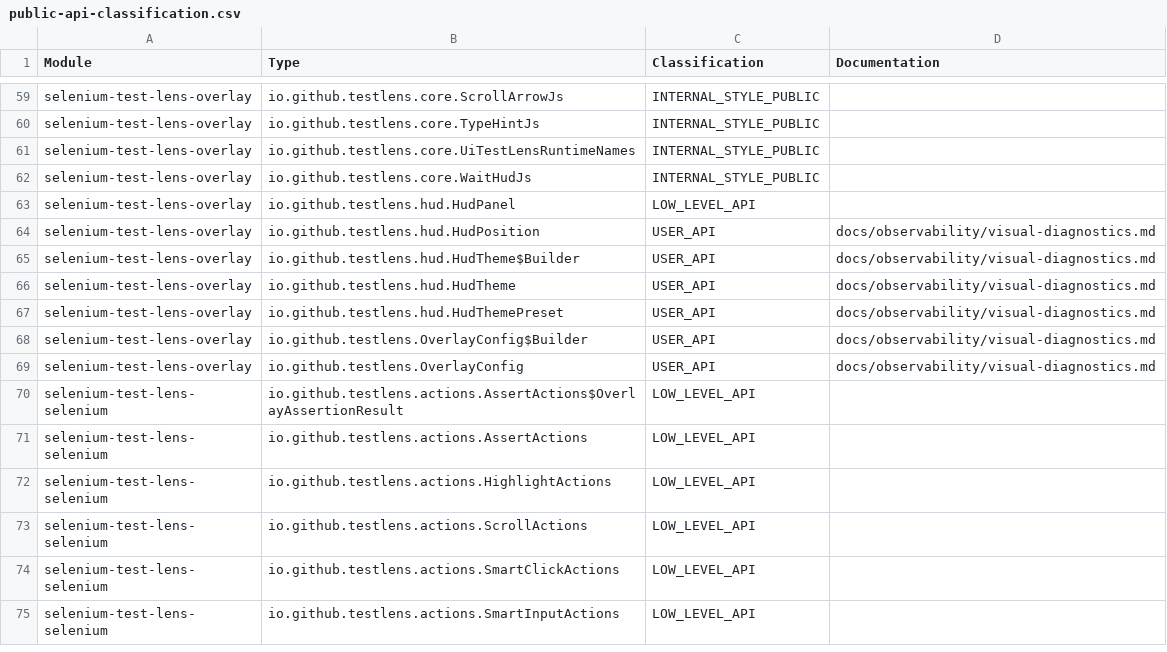
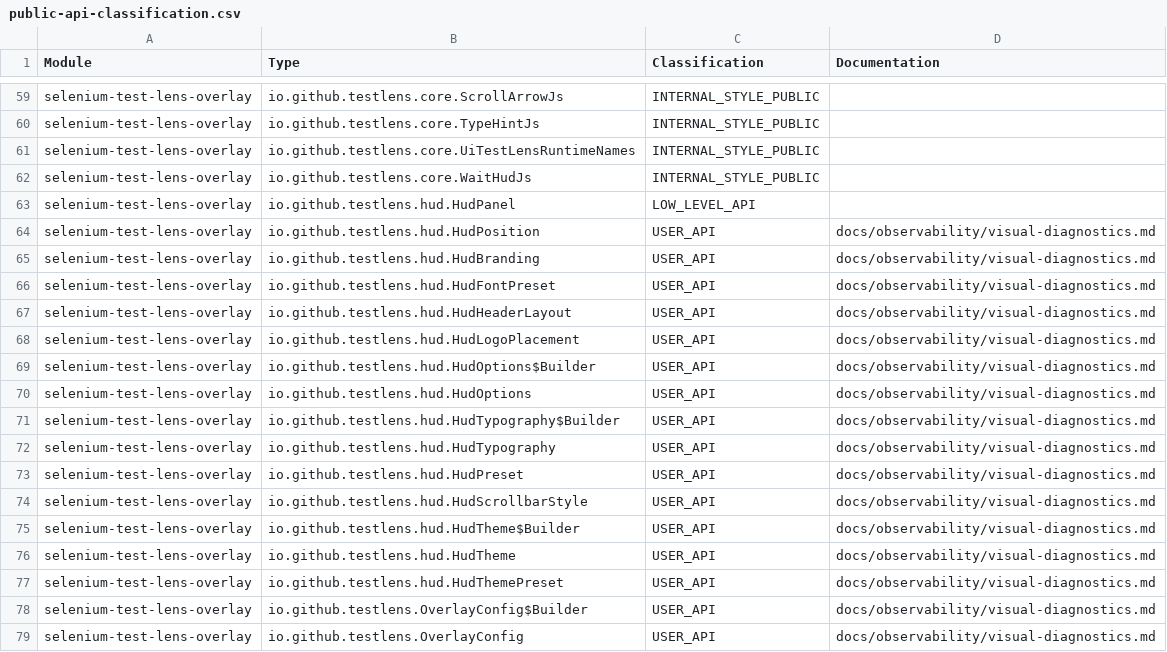
Before and after one commit to Test-Lens/selenium-test-lens, a CSV file: docs/reference/public-api-classification.csv, drawn as a sheet; only a part is shown, gaps mark what is left out; the shorter side is filled out with more unchanged rows.

```diff
--- a/docs/reference/public-api-classification.csv
+++ b/docs/reference/public-api-classification.csv
@@ -64,2 +64,12 @@
 "selenium-test-lens-overlay","io.github.testlens.hud.HudPosition","USER_API","docs/observability/visual-diagnostics.md"
+"selenium-test-lens-overlay","io.github.testlens.hud.HudBranding","USER_API","docs/observability/visual-diagnostics.md"
+"selenium-test-lens-overlay","io.github.testlens.hud.HudFontPreset","USER_API","docs/observability/visual-diagnostics.md"
+"selenium-test-lens-overlay","io.github.testlens.hud.HudHeaderLayout","USER_API","docs/observability/visual-diagnostics.md"
+"selenium-test-lens-overlay","io.github.testlens.hud.HudLogoPlacement","USER_API","docs/observability/visual-diagnostics.md"
+"selenium-test-lens-overlay","io.github.testlens.hud.HudOptions$Builder","USER_API","docs/observability/visual-diagnostics.md"
+"selenium-test-lens-overlay","io.github.testlens.hud.HudOptions","USER_API","docs/observability/visual-diagnostics.md"
+"selenium-test-lens-overlay","io.github.testlens.hud.HudTypography$Builder","USER_API","docs/observability/visual-diagnostics.md"
+"selenium-test-lens-overlay","io.github.testlens.hud.HudTypography","USER_API","docs/observability/visual-diagnostics.md"
+"selenium-test-lens-overlay","io.github.testlens.hud.HudPreset","USER_API","docs/observability/visual-diagnostics.md"
+"selenium-test-lens-overlay","io.github.testlens.hud.HudScrollbarStyle","USER_API","docs/observability/visual-diagnostics.md"
 "selenium-test-lens-overlay","io.github.testlens.hud.HudTheme$Builder","USER_API","docs/observability/visual-diagnostics.md"
```
Also changed, not shown: 32 other files.
